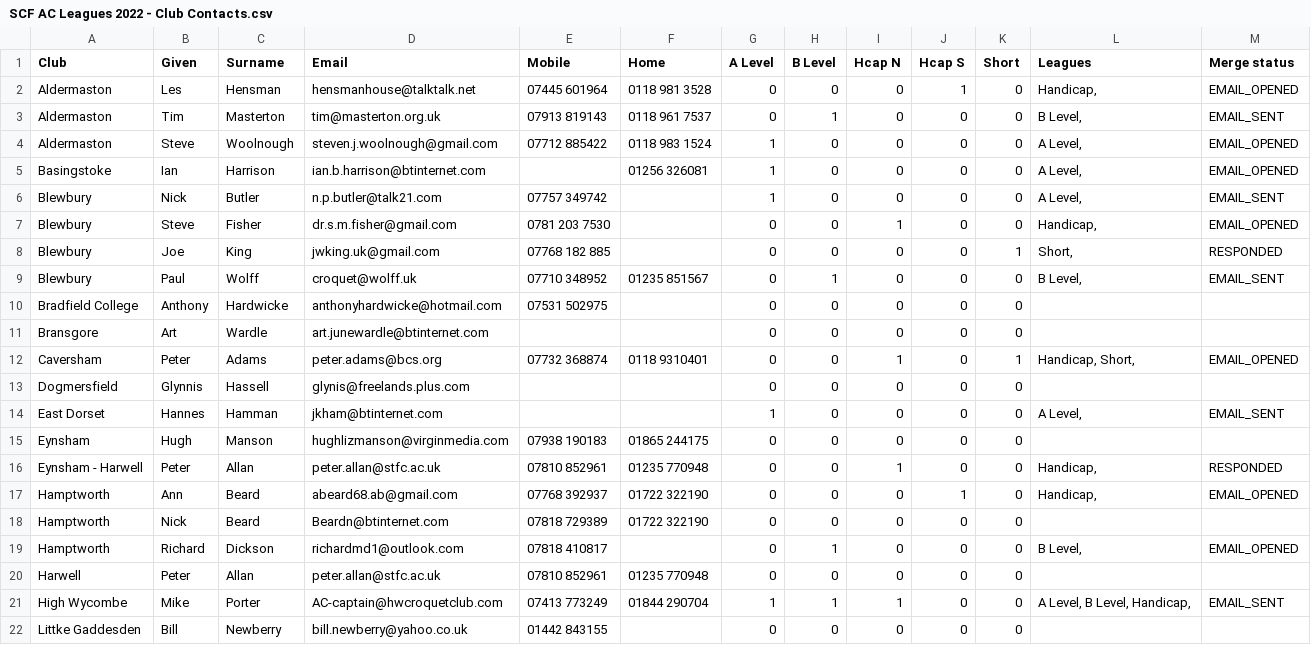
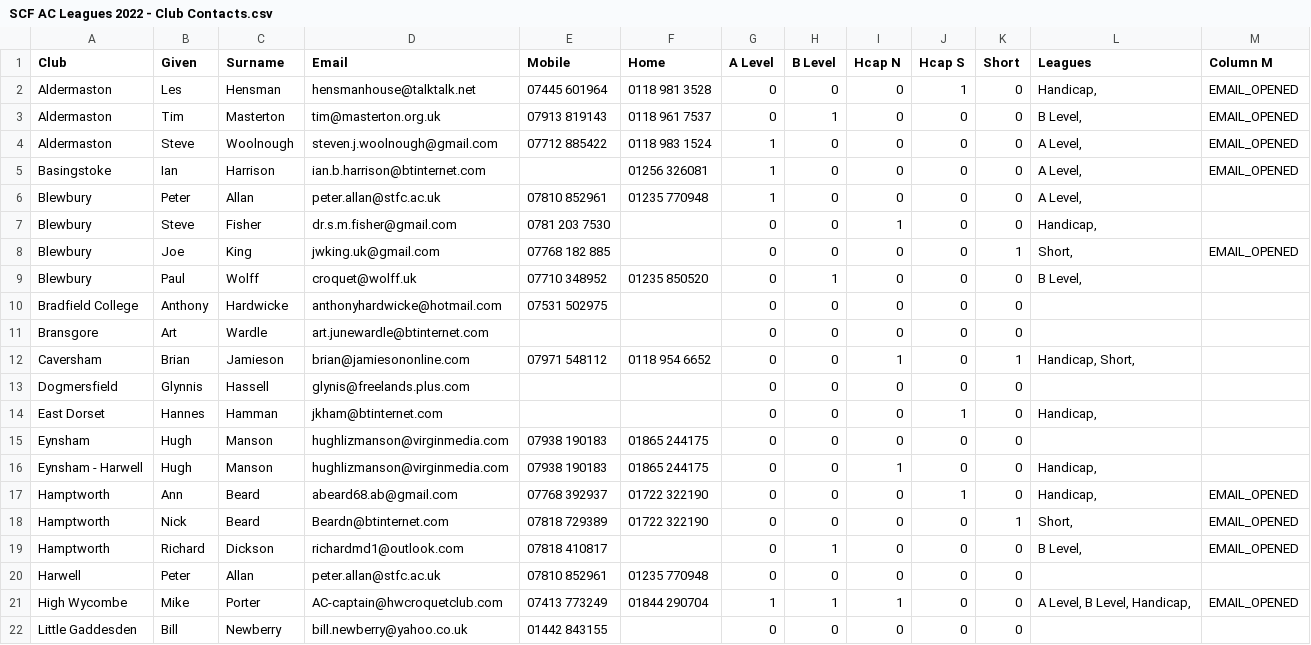
Before and after one commit to fisherab/croquet-league-results, a CSV file: SCF AC Leagues 2022 - Club Contacts.csv, drawn as a sheet; only a part is shown; the diff covers the shown part only.

```diff
--- a/SCF AC Leagues 2022 - Club Contacts.csv
+++ b/SCF AC Leagues 2022 - Club Contacts.csv
@@ -1,22 +1,22 @@
-Club,Given,Surname,Email,Mobile,Home,A Level,B Level,Hcap N,Hcap S,Short,Leagues,Merge status
+Club,Given,Surname,Email,Mobile,Home,A Level,B Level,Hcap N,Hcap S,Short,Leagues,Column M
 Aldermaston,Les,Hensman,hensmanhouse@talktalk.net,07445 601964,0118 981 3528,0,0,0,1,0,"Handicap, ",EMAIL_OPENED
-Aldermaston,Tim,Masterton,tim@masterton.org.uk,07913 819143,0118 961 7537,0,1,0,0,0,"B Level, ",EMAIL_SENT
+Aldermaston,Tim,Masterton,tim@masterton.org.uk,07913 819143,0118 961 7537,0,1,0,0,0,"B Level, ",EMAIL_OPENED
 Aldermaston,Steve,Woolnough,steven.j.woolnough@gmail.com,07712 885422,0118 983 1524,1,0,0,0,0,"A Level, ",EMAIL_OPENED
 Basingstoke,Ian,Harrison,ian.b.harrison@btinternet.com,,01256 326081,1,0,0,0,0,"A Level, ",EMAIL_OPENED
-Blewbury,Nick,Butler,n.p.butler@talk21.com,07757 349742,,1,0,0,0,0,"A Level, ",EMAIL_SENT
-Blewbury,Steve,Fisher,dr.s.m.fisher@gmail.com,0781 203 7530,,0,0,1,0,0,"Handicap, ",EMAIL_OPENED
-Blewbury,Joe,King,jwking.uk@gmail.com,07768 182 885,,0,0,0,0,1,"Short, ",RESPONDED
-Blewbury,Paul,Wolff,croquet@wolff.uk,07710 348952,01235 851567,0,1,0,0,0,"B Level, ",EMAIL_SENT
+Blewbury,Peter,Allan,peter.allan@stfc.ac.uk,07810 852961,01235 770948,1,0,0,0,0,"A Level, ",
+Blewbury,Steve,Fisher,dr.s.m.fisher@gmail.com,0781 203 7530,,0,0,1,0,0,"Handicap, ",
+Blewbury,Joe,King,jwking.uk@gmail.com,07768 182 885,,0,0,0,0,1,"Short, ",EMAIL_OPENED
+Blewbury,Paul,Wolff,croquet@wolff.uk,07710 348952,01235 850520,0,1,0,0,0,"B Level, ",
 Bradfield College,Anthony,Hardwicke,anthonyhardwicke@hotmail.com,07531 502975,,0,0,0,0,0,,
 Bransgore,Art,Wardle,art.junewardle@btinternet.com,,,0,0,0,0,0,,
-Caversham,Peter,Adams,peter.adams@bcs.org,07732 368874,0118 9310401,0,0,1,0,1,"Handicap, Short, ",EMAIL_OPENED
+Caversham,Brian,Jamieson,brian@jamiesononline.com,07971 548112,0118 954 6652,0,0,1,0,1,"Handicap, Short, ",
 Dogmersfield,Glynnis,Hassell,glynis@freelands.plus.com,,,0,0,0,0,0,,
-East Dorset,Hannes,Hamman,jkham@btinternet.com,,,1,0,0,0,0,"A Level, ",EMAIL_SENT
+East Dorset,Hannes,Hamman,jkham@btinternet.com,,,0,0,0,1,0,"Handicap, ",
 Eynsham,Hugh,Manson,hughlizmanson@virginmedia.com,07938 190183,01865 244175,0,0,0,0,0,,
-Eynsham - Harwell,Peter,Allan,peter.allan@stfc.ac.uk,07810 852961,01235 770948,0,0,1,0,0,"Handicap, ",RESPONDED
+Eynsham - Harwell,Hugh,Manson,hughlizmanson@virginmedia.com,07938 190183,01865 244175,0,0,1,0,0,"Handicap, ",
 Hamptworth,Ann,Beard,abeard68.ab@gmail.com,07768 392937,01722 322190 ,0,0,0,1,0,"Handicap, ",EMAIL_OPENED
-Hamptworth,Nick,Beard,Beardn@btinternet.com,07818 729389,01722 322190 ,0,0,0,0,0,,
+Hamptworth,Nick,Beard,Beardn@btinternet.com,07818 729389,01722 322190 ,0,0,0,0,1,"Short, ",EMAIL_OPENED
 Hamptworth,Richard,Dickson,richardmd1@outlook.com,07818 410817,,0,1,0,0,0,"B Level, ",EMAIL_OPENED
 Harwell,Peter,Allan,peter.allan@stfc.ac.uk,07810 852961,01235 770948,0,0,0,0,0,,
-High Wycombe,Mike,Porter,AC-captain@hwcroquetclub.com,07413 773249,01844 290704	,1,1,1,0,0,"A Level, B Level, Handicap, ",EMAIL_SENT
-Littke Gaddesden,Bill,Newberry,bill.newberry@yahoo.co.uk,01442 843155,,0,0,0,0,0,,
+High Wycombe,Mike,Porter,AC-captain@hwcroquetclub.com,07413 773249,01844 290704	,1,1,1,0,0,"A Level, B Level, Handicap, ",EMAIL_OPENED
+Little Gaddesden,Bill,Newberry,bill.newberry@yahoo.co.uk,01442 843155,,0,0,0,0,0,,
```
Also changed, not shown: 14 edited cells elsewhere in this file, test.csv, 6 other files.
